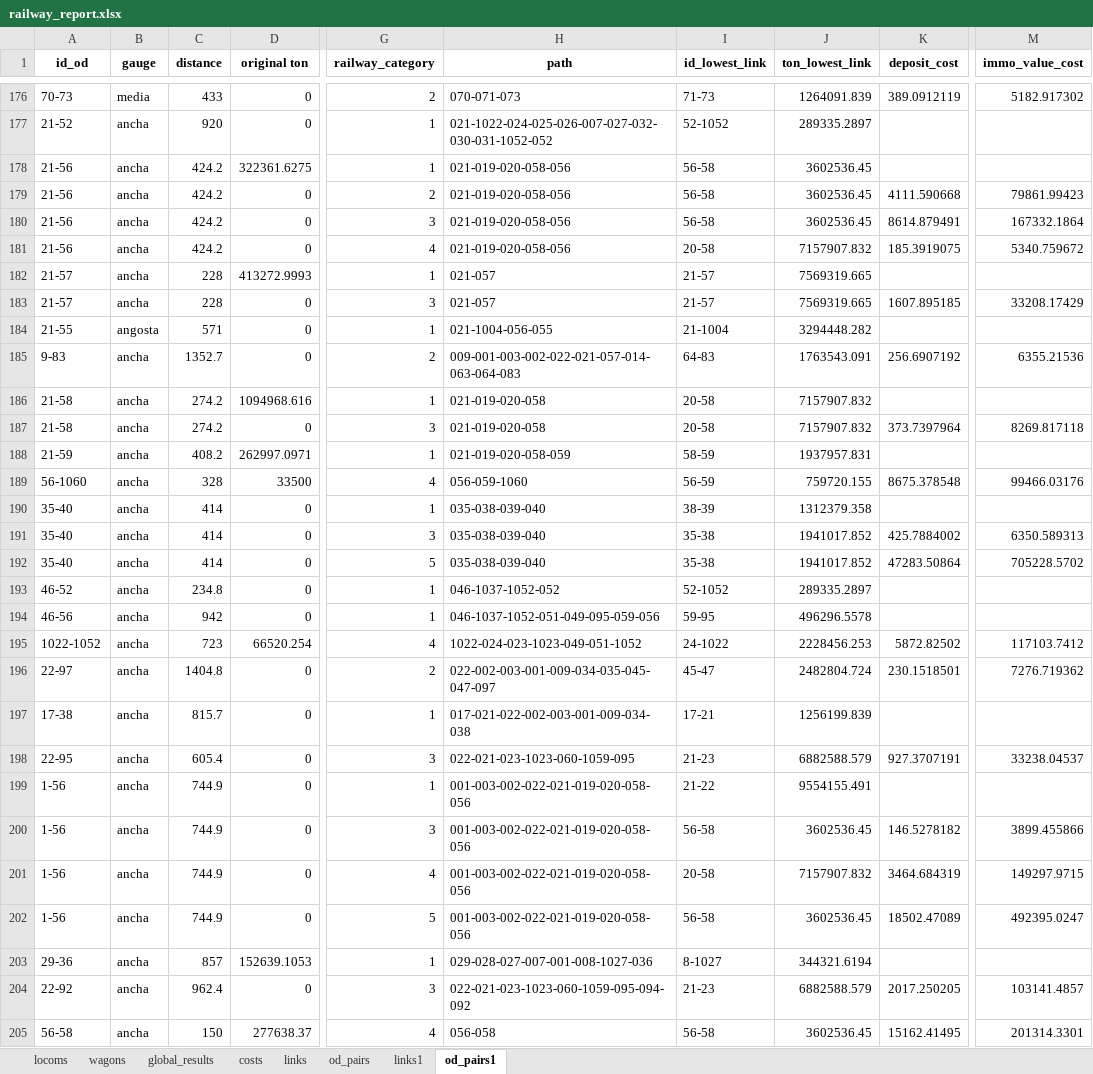
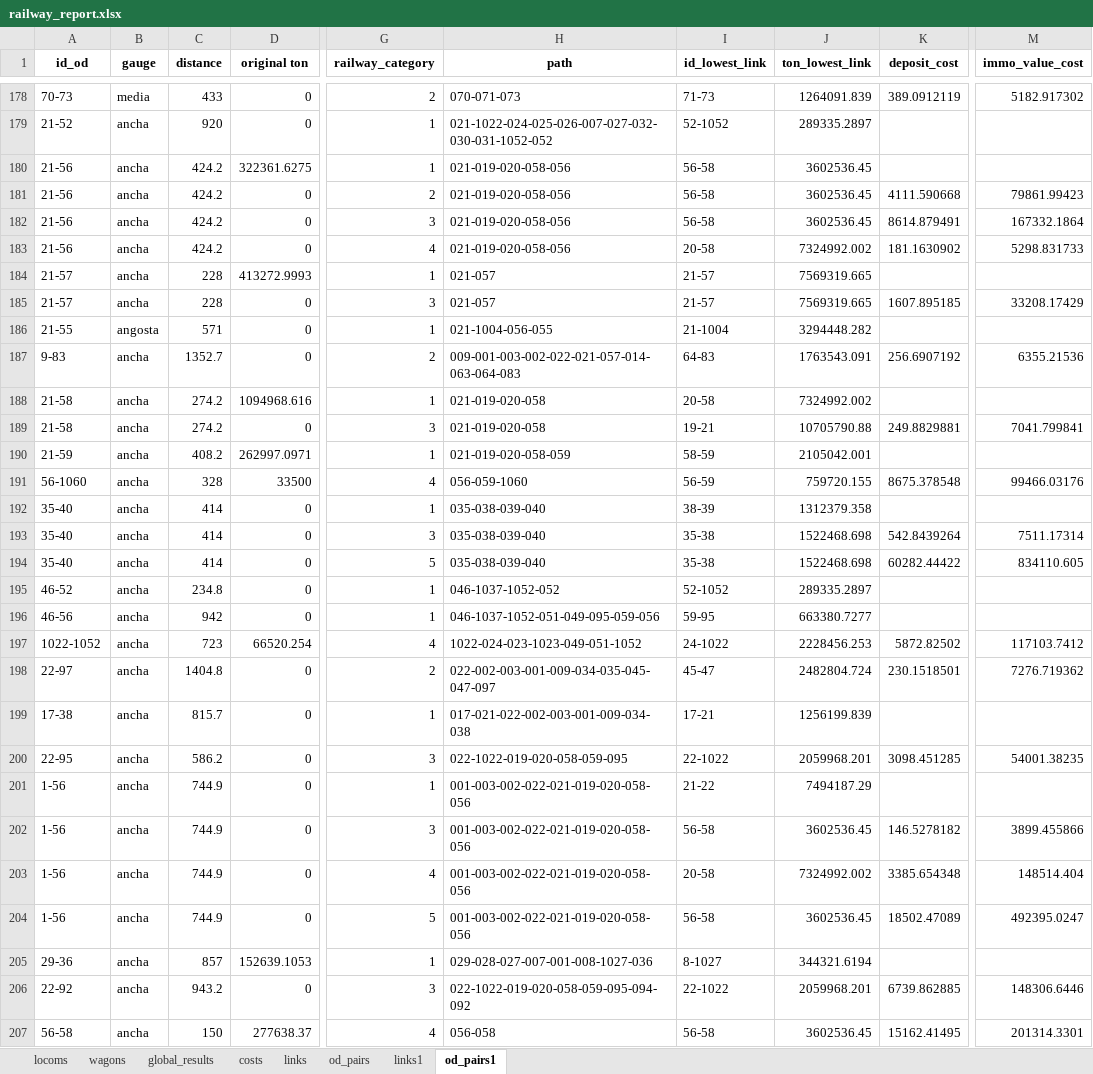
Before and after one commit to abenassi/freight-transport-network, an Excel workbook: reports/railway_report.xlsx, sheet od_pairs1, drawn as a sheet; only a part is shown, gaps mark what is left out; values as stored, in another font and other column widths than the file's, no borders; addresses are those after the commit; the diff covers the shown part only; the diff names each change by its address in the sheet, - before the commit and + after, or states it on an @@ line.

```diff
--- a/reports/railway_report.xlsx (sheet od_pairs1)
+++ b/reports/railway_report.xlsx (sheet od_pairs1)
-J183 (ton_lowest_link): 7157907.832
+J183 (ton_lowest_link): 7324992.002
-K183 (deposit_cost): 185.3919075
+K183 (deposit_cost): 181.1630902
-M183 (immo_value_cost): 5340.759672
+M183 (immo_value_cost): 5298.831733
-J188 (ton_lowest_link): 7157907.832
+J188 (ton_lowest_link): 7324992.002
-I189 (id_lowest_link): 20-58
+I189 (id_lowest_link): 19-21
-J189 (ton_lowest_link): 7157907.832
+J189 (ton_lowest_link): 10705790.88
-K189 (deposit_cost): 373.7397964
+K189 (deposit_cost): 249.8829881
-M189 (immo_value_cost): 8269.817118
+M189 (immo_value_cost): 7041.799841
-J190 (ton_lowest_link): 1937957.831
+J190 (ton_lowest_link): 2105042.001
-J193:J194 (ton_lowest_link): 1941017.852
+J193:J194 (ton_lowest_link): 1522468.698
-K193 (deposit_cost): 425.7884002
+K193 (deposit_cost): 542.8439264
-M193 (immo_value_cost): 6350.589313
+M193 (immo_value_cost): 7511.17314
-K194 (deposit_cost): 47283.50864
+K194 (deposit_cost): 60282.44422
-M194 (immo_value_cost): 705228.5702
+M194 (immo_value_cost): 834110.605
-J196 (ton_lowest_link): 496296.5578
+J196 (ton_lowest_link): 663380.7277
-C200 (distance): 605.4
+C200 (distance): 586.2
-H200 (path): 022-021-023-1023-060-1059-095
+H200 (path): 022-1022-019-020-058-059-095
-I200 (id_lowest_link): 21-23
+I200 (id_lowest_link): 22-1022
-J200 (ton_lowest_link): 6882588.579
+J200 (ton_lowest_link): 2059968.201
-K200 (deposit_cost): 927.3707191
+K200 (deposit_cost): 3098.451285
-M200 (immo_value_cost): 33238.04537
+M200 (immo_value_cost): 54001.38235
-J201 (ton_lowest_link): 9554155.491
+J201 (ton_lowest_link): 7494187.29
-J203 (ton_lowest_link): 7157907.832
+J203 (ton_lowest_link): 7324992.002
-K203 (deposit_cost): 3464.684319
+K203 (deposit_cost): 3385.654348
-M203 (immo_value_cost): 149297.9715
+M203 (immo_value_cost): 148514.404
-C206 (distance): 962.4
+C206 (distance): 943.2
-H206 (path): 022-021-023-1023-060-1059-095-094-092
+H206 (path): 022-1022-019-020-058-059-095-094-092
-I206 (id_lowest_link): 21-23
+I206 (id_lowest_link): 22-1022
-J206 (ton_lowest_link): 6882588.579
+J206 (ton_lowest_link): 2059968.201
-K206 (deposit_cost): 2017.250205
+K206 (deposit_cost): 6739.862885
-M206 (immo_value_cost): 103141.4857
+M206 (immo_value_cost): 148306.6446
```
Also changed, not shown: 4 added rows and 551 edited cells elsewhere in this sheet, sheet links1, sheet links, sheet costs, sheet od_pairs, sheet locoms, sheet global_results, 1 more sheet, data/railway_paths.xlsx, dijkstra/data/railway_links_table.xlsx, 10 other files.
